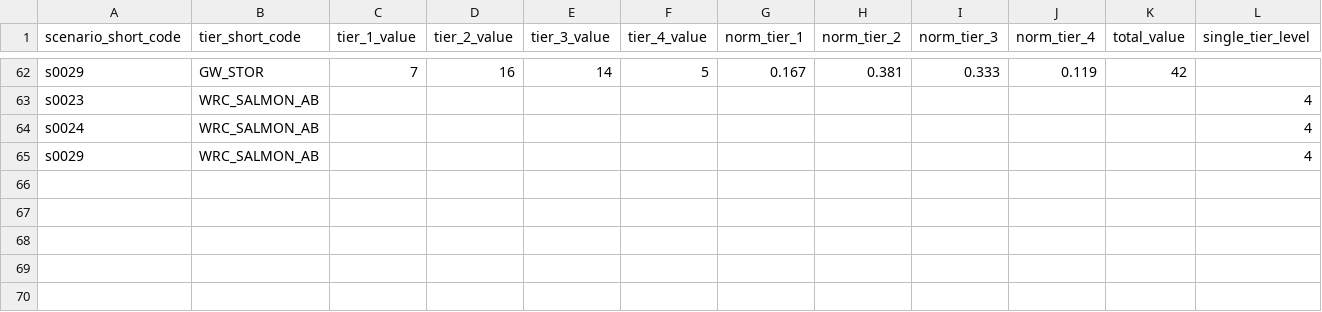
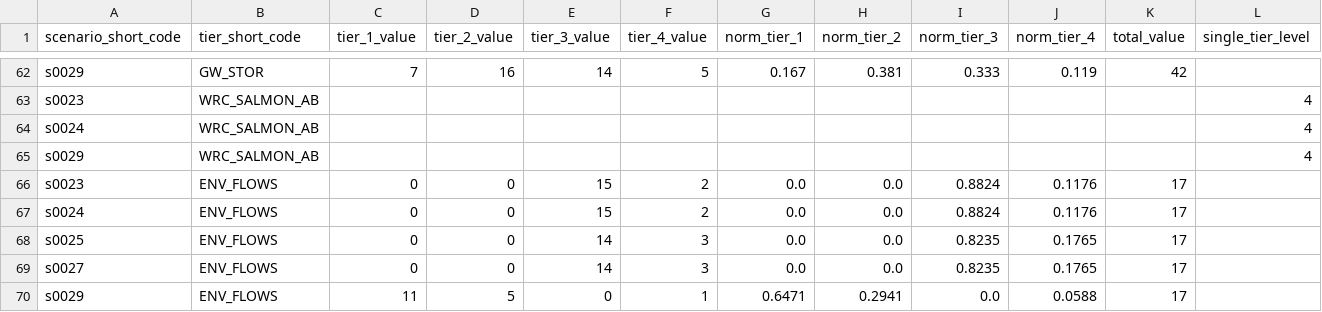
Before and after one commit to berkeley-gif/coeqwal-data-platform, a CSV file: database/seed_tables/10_tier/tier_result.csv, drawn as a sheet; only a part is shown, gaps mark what is left out.

```diff
--- a/database/seed_tables/10_tier/tier_result.csv
+++ b/database/seed_tables/10_tier/tier_result.csv
@@ -65 +65,6 @@ s0024,WRC_SALMON_AB,,,,,,,,,,4
 s0029,WRC_SALMON_AB,,,,,,,,,,4
+s0023,ENV_FLOWS,0,0,15,2,0.0,0.0,0.8824,0.1176,17,
+s0024,ENV_FLOWS,0,0,15,2,0.0,0.0,0.8824,0.1176,17,
+s0025,ENV_FLOWS,0,0,14,3,0.0,0.0,0.8235,0.1765,17,
+s0027,ENV_FLOWS,0,0,14,3,0.0,0.0,0.8235,0.1765,17,
+s0029,ENV_FLOWS,11,5,0,1,0.6471,0.2941,0.0,0.0588,17,
```
Also changed, not shown: database/seed_tables/04_calsim_data/du_urban_entity.csv, 14 other files.
